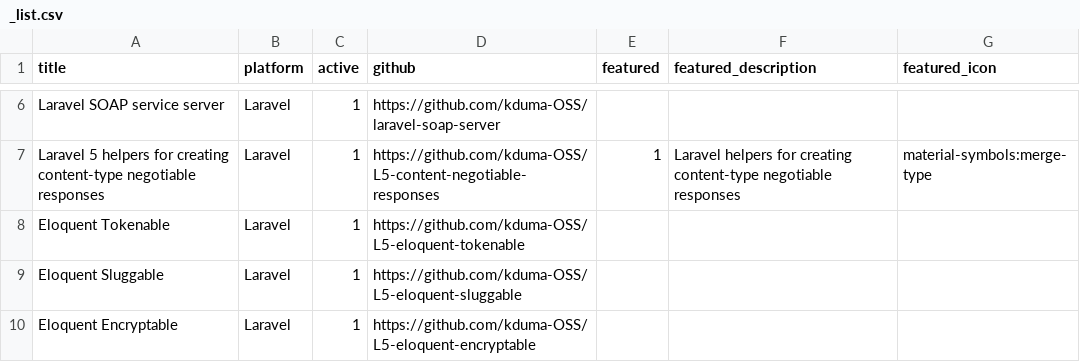
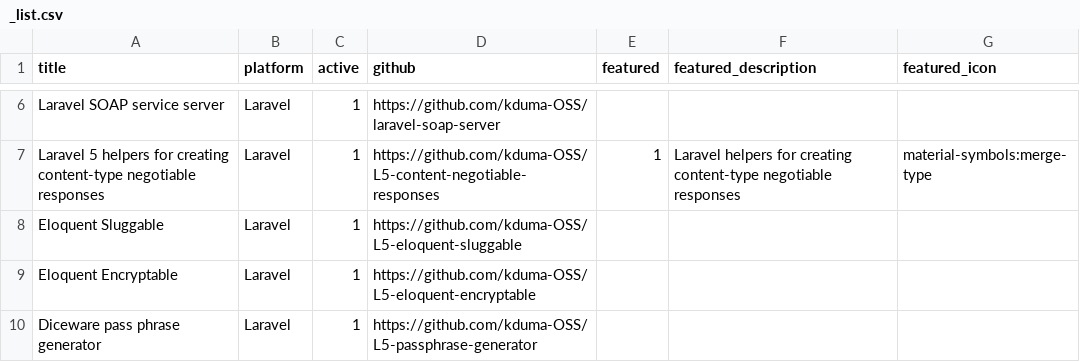
Before and after one commit to kduma-OSS/opensource.duma.sh, a CSV file: content/2.libraries/_list.csv, drawn as a sheet; only a part is shown, gaps mark what is left out; the shorter side is filled out with more unchanged rows; the diff names each change by its address in the sheet, - before the commit and + after, or states it on an @@ line.

```diff
--- a/content/2.libraries/_list.csv
+++ b/content/2.libraries/_list.csv
-row 8: Eloquent Tokenable | Laravel | 1 | https://github.com/kduma-OSS/L5-eloquent-tokenable
```
Also changed, not shown: 1 other file.
